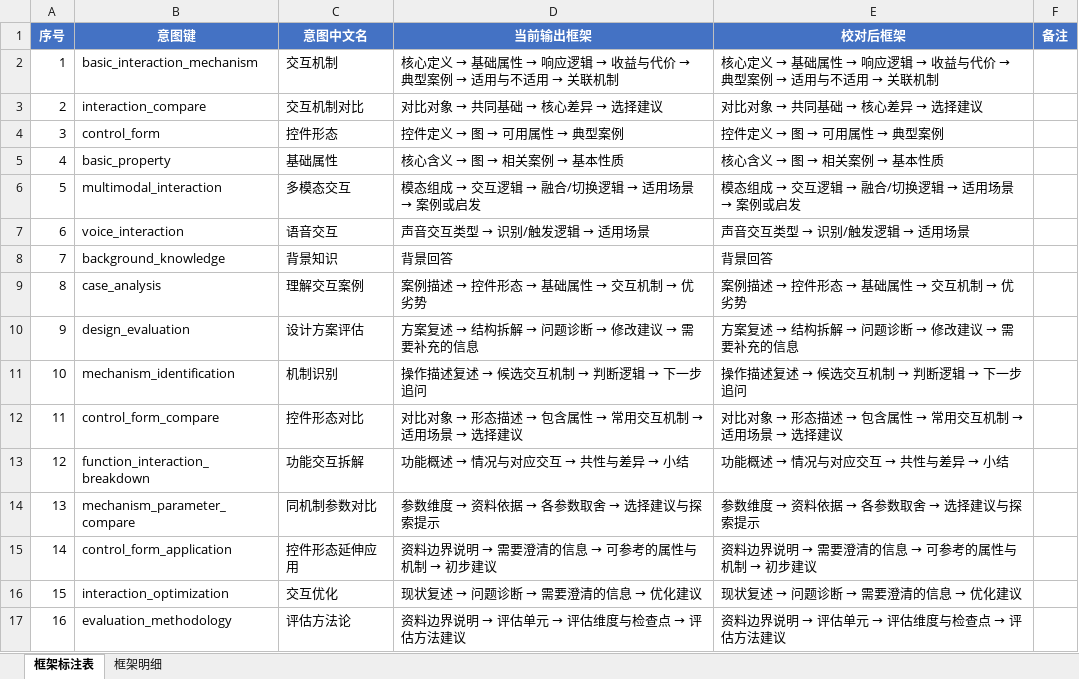
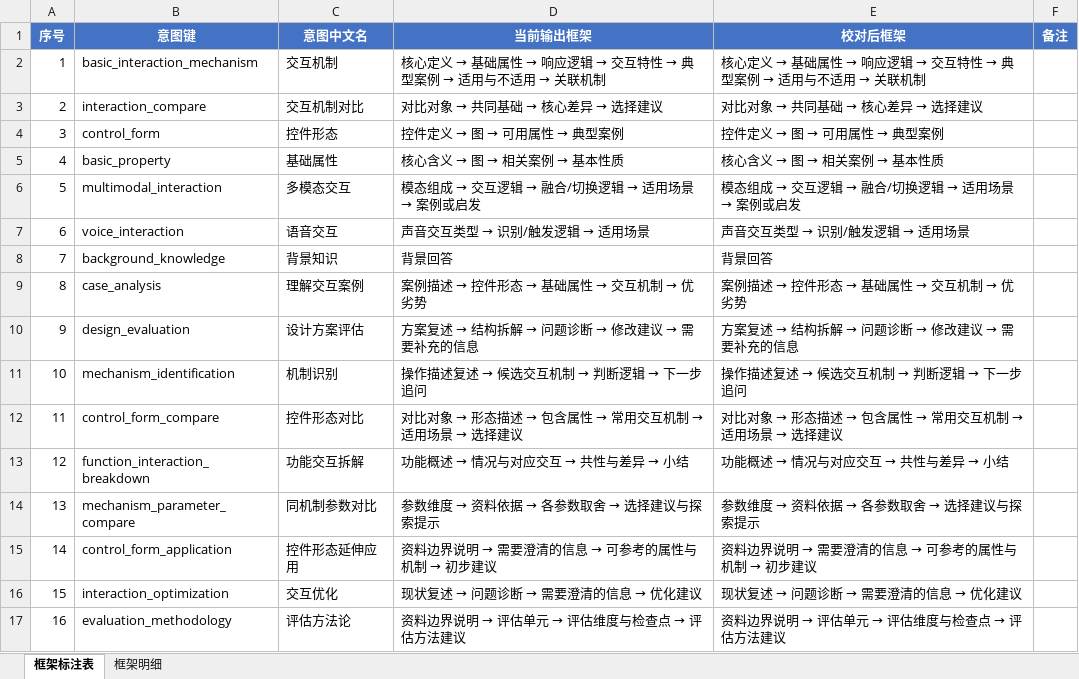
Before and after one commit to LoftyComet/Interact_agent, an Excel workbook: docs/output_frames_标注.xlsx, sheet 框架标注表, drawn as a sheet; values as stored, in another font and other column widths than the file's, no borders; the diff names each change by its address in the sheet, - before the commit and + after, or states it on an @@ line.

```diff
--- a/docs/output_frames_标注.xlsx (sheet 框架标注表)
+++ b/docs/output_frames_标注.xlsx (sheet 框架标注表)
@@ D2 (当前输出框架): …逻辑 → 收益与代价 → 典型… → …逻辑 → 交互特性 → 典型… @@
@@ E2 (校对后框架): …逻辑 → 收益与代价 → 典型… → …逻辑 → 交互特性 → 典型… @@
```
Also changed, not shown: sheet 框架明细, 12 other files.
